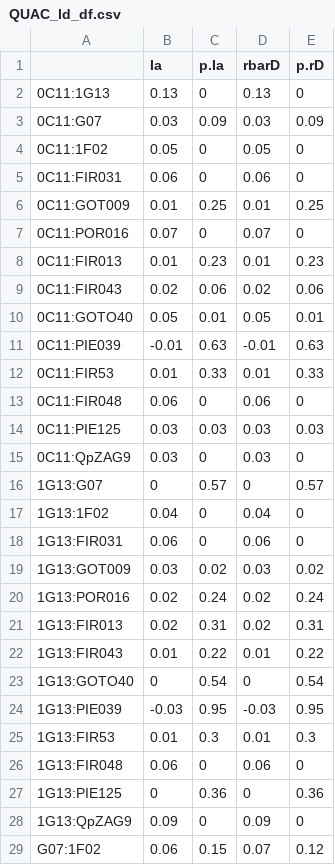
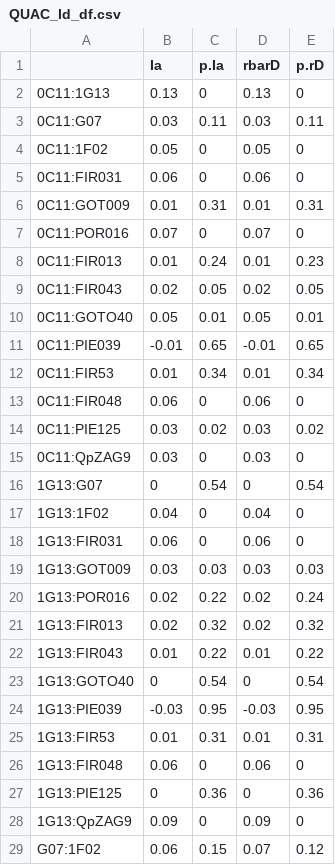
Before and after one commit to ekschumacher/QUAC_insitu_exsitu, a CSV file: QUAC_analyses/Results/Sum_Stats/QUAC_ld_df.csv, drawn as a sheet; only a part is shown; the diff covers the shown part only.

```diff
--- a/QUAC_analyses/Results/Sum_Stats/QUAC_ld_df.csv
+++ b/QUAC_analyses/Results/Sum_Stats/QUAC_ld_df.csv
@@ -2,21 +2,21 @@
 "0C11:1G13",0.13,0,0.13,0
-"0C11:G07",0.03,0.09,0.03,0.09
+"0C11:G07",0.03,0.11,0.03,0.11
 "0C11:1F02",0.05,0,0.05,0
 "0C11:FIR031",0.06,0,0.06,0
-"0C11:GOT009",0.01,0.25,0.01,0.25
+"0C11:GOT009",0.01,0.31,0.01,0.31
 "0C11:POR016",0.07,0,0.07,0
-"0C11:FIR013",0.01,0.23,0.01,0.23
-"0C11:FIR043",0.02,0.06,0.02,0.06
+"0C11:FIR013",0.01,0.24,0.01,0.23
+"0C11:FIR043",0.02,0.05,0.02,0.05
 "0C11:GOTO40",0.05,0.01,0.05,0.01
-"0C11:PIE039",-0.01,0.63,-0.01,0.63
-"0C11:FIR53",0.01,0.33,0.01,0.33
+"0C11:PIE039",-0.01,0.65,-0.01,0.65
+"0C11:FIR53",0.01,0.34,0.01,0.34
 "0C11:FIR048",0.06,0,0.06,0
-"0C11:PIE125",0.03,0.03,0.03,0.03
+"0C11:PIE125",0.03,0.02,0.03,0.02
 "0C11:QpZAG9",0.03,0,0.03,0
-"1G13:G07",0,0.57,0,0.57
+"1G13:G07",0,0.54,0,0.54
 "1G13:1F02",0.04,0,0.04,0
 "1G13:FIR031",0.06,0,0.06,0
-"1G13:GOT009",0.03,0.02,0.03,0.02
-"1G13:POR016",0.02,0.24,0.02,0.24
-"1G13:FIR013",0.02,0.31,0.02,0.31
+"1G13:GOT009",0.03,0.03,0.03,0.03
+"1G13:POR016",0.02,0.22,0.02,0.24
+"1G13:FIR013",0.02,0.32,0.02,0.32
 "1G13:FIR043",0.01,0.22,0.01,0.22
@@ -24,3 +24,3 @@
 "1G13:PIE039",-0.03,0.95,-0.03,0.95
-"1G13:FIR53",0.01,0.3,0.01,0.3
+"1G13:FIR53",0.01,0.31,0.01,0.31
 "1G13:FIR048",0.06,0,0.06,0
```
Also changed, not shown: 75 edited cells elsewhere in this file, QUAC_analyses/Results/Sum_Stats/QUAC_HWE_df.csv, QUAC_analyses/Results/Sum_Stats/QUAC_null_all_df.csv, 4 other files.
